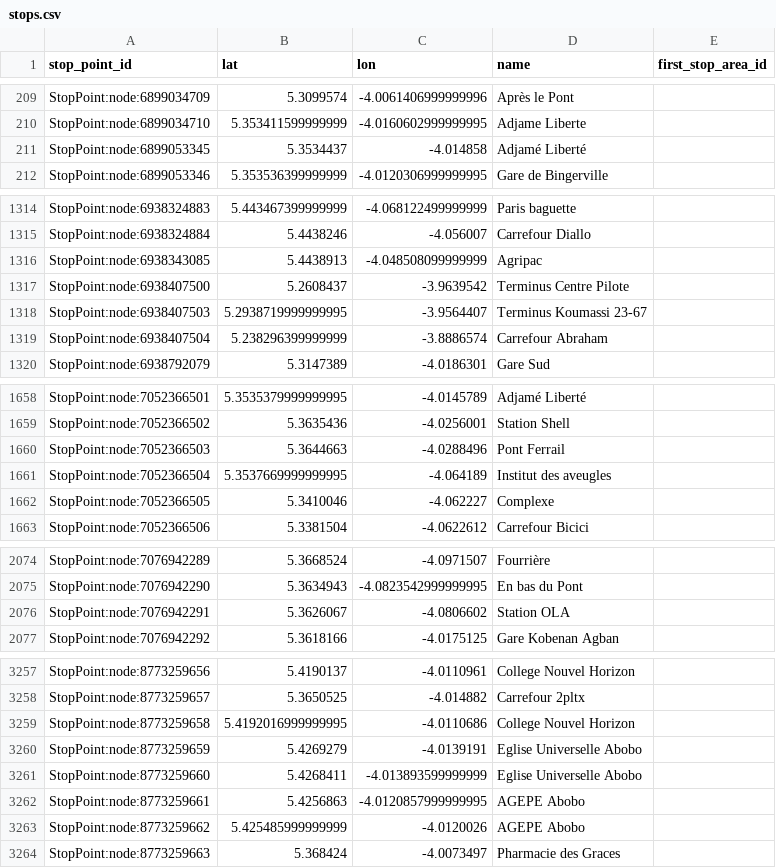
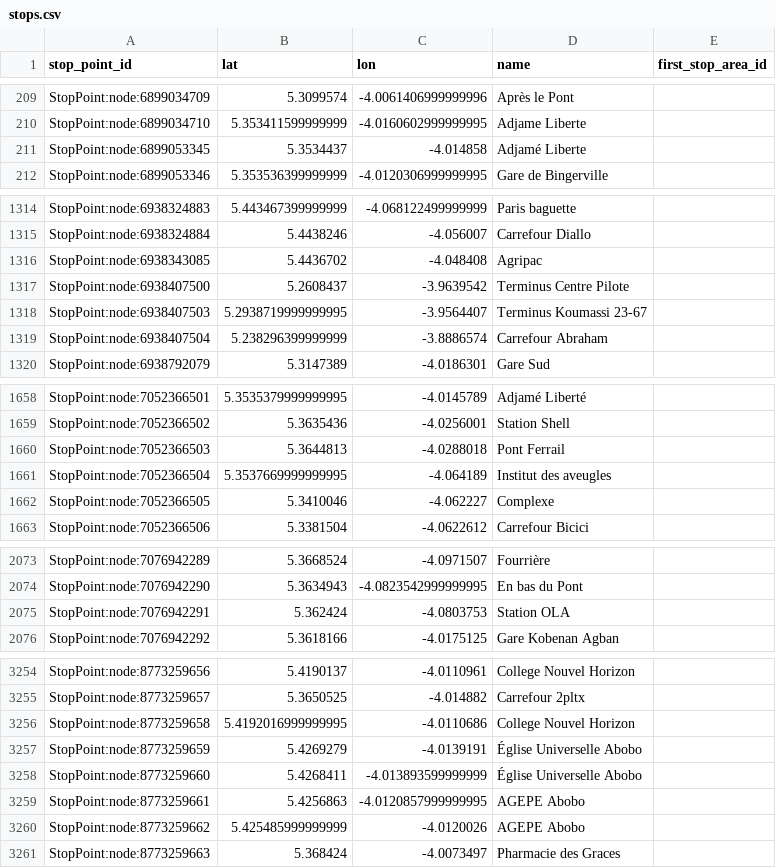
Before and after one commit to Jungle-Bus/AbidjanTransport_geom_ci, a CSV file: stops.csv, drawn as a sheet; only a part is shown, gaps mark what is left out; the diff covers the shown part only.

```diff
--- a/stops.csv
+++ b/stops.csv
@@ -210,3 +210,3 @@ StopPoint:node:6899034709,5.3099574,-4.0061406999999996,Après le Pont,
 StopPoint:node:6899034710,5.353411599999999,-4.0160602999999995,Adjame Liberte,
-StopPoint:node:6899053345,5.3534437,-4.014858,Adjamé Liberté,
+StopPoint:node:6899053345,5.3534437,-4.014858,Adjamé Liberte,
 StopPoint:node:6899053346,5.353536399999999,-4.0120306999999995,Gare de Bingerville,
@@ -1315,3 +1315,3 @@ StopPoint:node:6938324883,5.443467399999999,-4.068122499999999,Paris baguette,
 StopPoint:node:6938324884,5.4438246,-4.056007,Carrefour Diallo,
-StopPoint:node:6938343085,5.4438913,-4.048508099999999,Agripac,
+StopPoint:node:6938343085,5.4436702,-4.048408,Agripac,
 StopPoint:node:6938407500,5.2608437,-3.9639542,Terminus Centre Pilote,
@@ -1659,3 +1659,3 @@ StopPoint:node:7052366501,5.3535379999999995,-4.0145789,Adjamé Liberté,
 StopPoint:node:7052366502,5.3635436,-4.0256001,Station Shell,
-StopPoint:node:7052366503,5.3644663,-4.0288496,Pont Ferrail,
+StopPoint:node:7052366503,5.3644813,-4.0288018,Pont Ferrail,
 StopPoint:node:7052366504,5.3537669999999995,-4.064189,Institut des aveugles,
@@ -2075,3 +2074,3 @@ StopPoint:node:7076942289,5.3668524,-4.0971507,Fourrière,
 StopPoint:node:7076942290,5.3634943,-4.0823542999999995,En bas du Pont,
-StopPoint:node:7076942291,5.3626067,-4.0806602,Station OLA,
+StopPoint:node:7076942291,5.362424,-4.0803753,Station OLA,
 StopPoint:node:7076942292,5.3618166,-4.0175125,Gare Kobenan Agban,
@@ -3259,4 +3256,4 @@ StopPoint:node:8773259657,5.3650525,-4.014882,Carrefour 2pltx,
 StopPoint:node:8773259658,5.4192016999999995,-4.0110686,College Nouvel Horizon,
-StopPoint:node:8773259659,5.4269279,-4.0139191,Eglise Universelle Abobo,
-StopPoint:node:8773259660,5.4268411,-4.013893599999999,Eglise Universelle Abobo,
+StopPoint:node:8773259659,5.4269279,-4.0139191,Église Universelle Abobo,
+StopPoint:node:8773259660,5.4268411,-4.013893599999999,Église Universelle Abobo,
 StopPoint:node:8773259661,5.4256863,-4.0120857999999995,AGEPE Abobo,
```
Also changed, not shown: 10 added rows, 3 removed rows and 19 edited cells elsewhere in this file, lines.csv, 3 other files.
